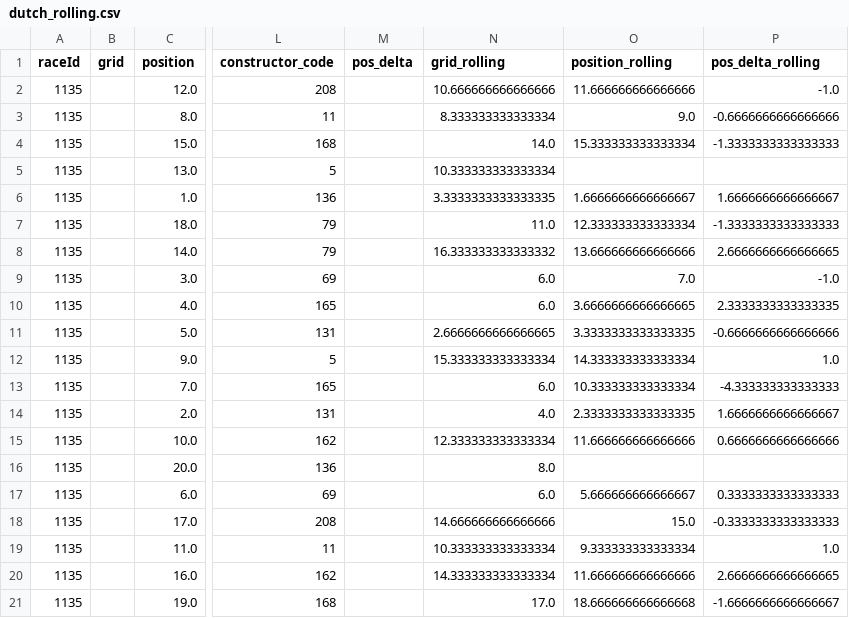
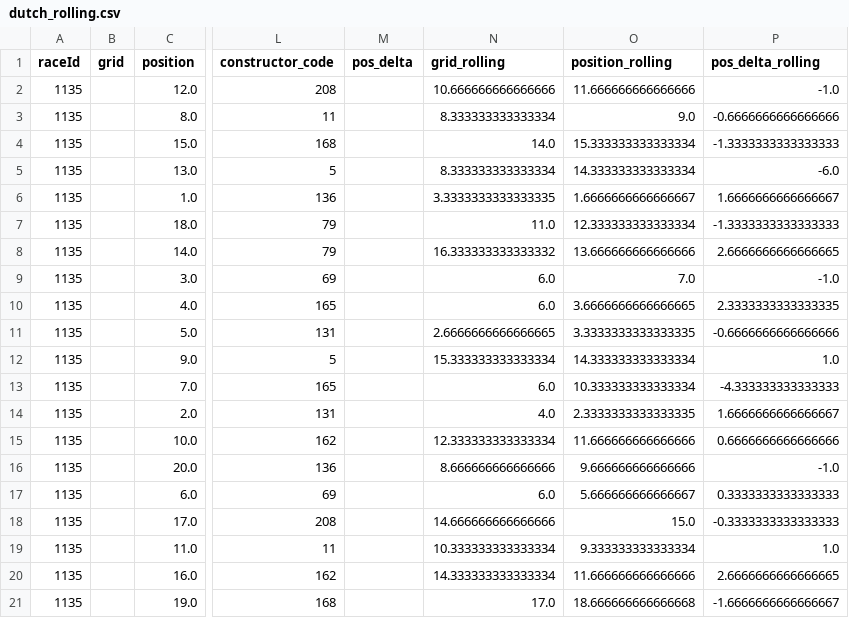
Before and after one commit to jestoncolelewis/Formula_One_Predictor, a CSV file: data/dutch_rolling.csv, drawn as a sheet; only a part is shown, gaps mark what is left out; the diff names each change by its address in the sheet, - before the commit and + after, or states it on an @@ line.

Commit message:
removed extremely old data and positions higher than 20

```diff
--- a/data/dutch_rolling.csv
+++ b/data/dutch_rolling.csv
-N5 (grid_rolling): 10.333333333333334
+N5 (grid_rolling): 8.333333333333334
-O5 (position_rolling): (empty)
+O5 (position_rolling): 14.333333333333334
-P5 (pos_delta_rolling): (empty)
+P5 (pos_delta_rolling): -6.0
-N16 (grid_rolling): 8.0
+N16 (grid_rolling): 8.666666666666666
-O16 (position_rolling): (empty)
+O16 (position_rolling): 9.666666666666666
-P16 (pos_delta_rolling): (empty)
+P16 (pos_delta_rolling): -1.0
```
